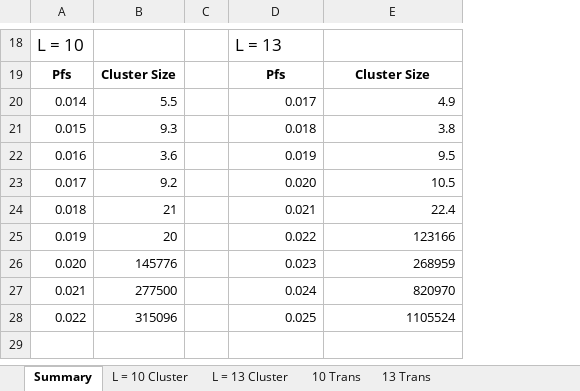
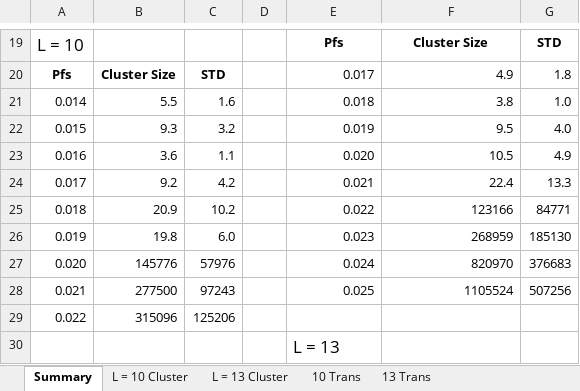
Before and after one commit to drbjmiller/Sequence-Space, an Excel workbook: Simulation Data.xlsx, sheet Summary, drawn as a sheet; only a part is shown, gaps mark what is left out; values as stored, in another font and other column widths than the file's, no borders; removed rows and columns are numbered as before the commit, all else as after; the diff covers the shown part only; the diff names each change by its address in the sheet, - before the commit and + after, or states it on an @@ line.

```diff
--- a/Simulation Data.xlsx (sheet Summary)
+++ b/Simulation Data.xlsx (sheet Summary)
+column C, rows 20-25: STD | 1.6 | 3.2 | 1.1 | 4.2 | 10.2; rows 27-29: 57976 | 97243 | 125206
+column G, rows 19-25: STD | 1.8 | 1.0 | 4.0 | 4.9 | 13.3 | 84771; rows 27-28: 376683 | 507256
-E19: L = 13
+E19: Pfs
@@ E19 bold: off → on, text size: smaller, alignment: left → center @@
-F19: (empty)
+F19: Cluster Size
-E20: Pfs
+E20: 0.017
@@ E20:F20 bold: on → off, alignment: center → right @@
-F20: Cluster Size
+F20: 4.9
-E21: 0.017
+E21: 0.018
-F21: 4.9
+F21: 3.8
-E22: 0.018
+E22: 0.019
-F22: 3.8
+F22: 9.5
-E23: 0.019
+E23: 0.020
-F23: 9.5
+F23: 10.5
-E24: 0.020
+E24: 0.021
-F24: 10.5
+F24: 22.4
-row 24: 0.018 | 21 |  | 0.021 | 22.4
-A25: 0.019
+A25: 0.018
-B25: 20
+B25: 20.9
+row 26: 0.019 | 19.8 | 6.0 |  | 0.023 | 268959 | 185130
-E27: 0.023
+E27: 0.024
-F27: 268959
+F27: 820970
-E28: 0.024
+E28: 0.025
-F28: 820970
+F28: 1105524
-E29: 0.025
+E29: (empty)
-F29: 1105524
+F29: (empty)
-E30: (empty)
+E30: L = 13
```
Also changed, not shown: 2 added rows, 1 removed row, 54 edited cells and cell formats elsewhere in this sheet.
